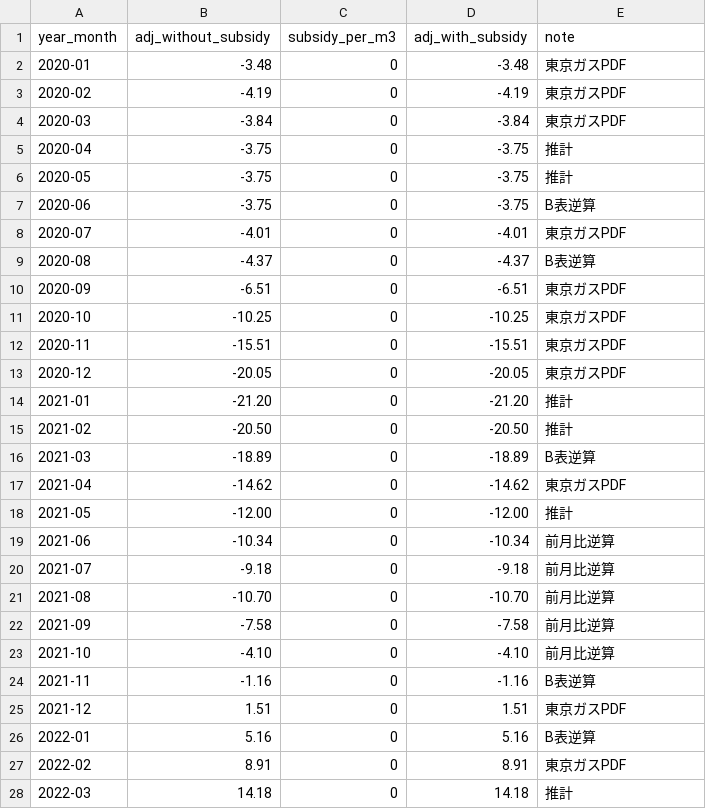
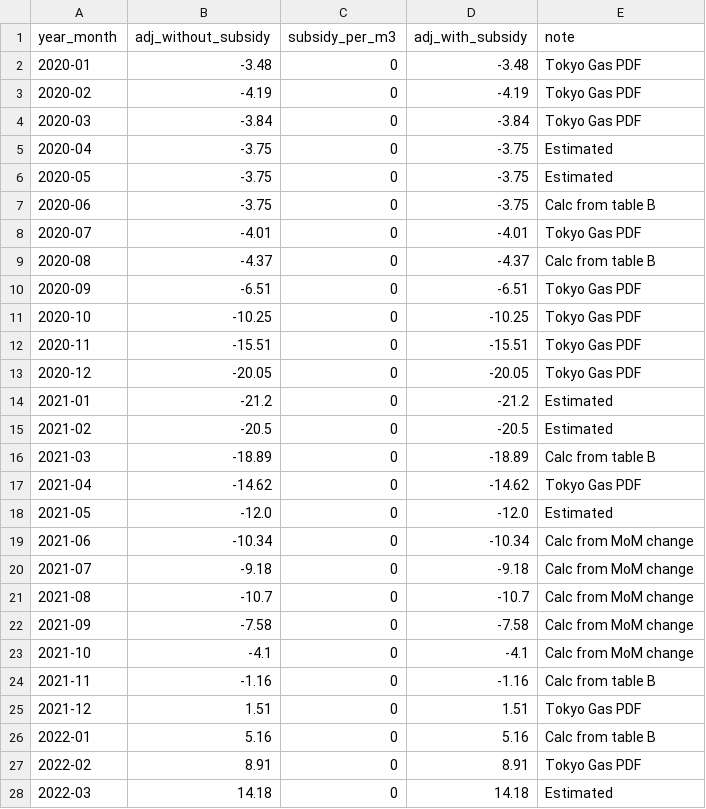
Before and after one commit to rh-moto/boj-cpi-adjusted, a CSV file: data/policy_params/tokyo_gas_adjustment.csv, drawn as a sheet; only a part is shown; the diff covers the shown part only.

```diff
--- a/data/policy_params/tokyo_gas_adjustment.csv
+++ b/data/policy_params/tokyo_gas_adjustment.csv
@@ -1,28 +1,28 @@
 year_month,adj_without_subsidy,subsidy_per_m3,adj_with_subsidy,note
-2020-01,-3.48,0,-3.48,東京ガスPDF
-2020-02,-4.19,0,-4.19,東京ガスPDF
-2020-03,-3.84,0,-3.84,東京ガスPDF
-2020-04,-3.75,0,-3.75,推計
-2020-05,-3.75,0,-3.75,推計
-2020-06,-3.75,0,-3.75,B表逆算
-2020-07,-4.01,0,-4.01,東京ガスPDF
-2020-08,-4.37,0,-4.37,B表逆算
-2020-09,-6.51,0,-6.51,東京ガスPDF
-2020-10,-10.25,0,-10.25,東京ガスPDF
-2020-11,-15.51,0,-15.51,東京ガスPDF
-2020-12,-20.05,0,-20.05,東京ガスPDF
-2021-01,-21.20,0,-21.20,推計
-2021-02,-20.50,0,-20.50,推計
-2021-03,-18.89,0,-18.89,B表逆算
-2021-04,-14.62,0,-14.62,東京ガスPDF
-2021-05,-12.00,0,-12.00,推計
-2021-06,-10.34,0,-10.34,前月比逆算
-2021-07,-9.18,0,-9.18,前月比逆算
-2021-08,-10.70,0,-10.70,前月比逆算
-2021-09,-7.58,0,-7.58,前月比逆算
-2021-10,-4.10,0,-4.10,前月比逆算
-2021-11,-1.16,0,-1.16,B表逆算
-2021-12,1.51,0,1.51,東京ガスPDF
-2022-01,5.16,0,5.16,B表逆算
-2022-02,8.91,0,8.91,東京ガスPDF
-2022-03,14.18,0,14.18,推計
+2020-01,-3.48,0,-3.48,Tokyo Gas PDF
+2020-02,-4.19,0,-4.19,Tokyo Gas PDF
+2020-03,-3.84,0,-3.84,Tokyo Gas PDF
+2020-04,-3.75,0,-3.75,Estimated
+2020-05,-3.75,0,-3.75,Estimated
+2020-06,-3.75,0,-3.75,Calc from table B
+2020-07,-4.01,0,-4.01,Tokyo Gas PDF
+2020-08,-4.37,0,-4.37,Calc from table B
+2020-09,-6.51,0,-6.51,Tokyo Gas PDF
+2020-10,-10.25,0,-10.25,Tokyo Gas PDF
+2020-11,-15.51,0,-15.51,Tokyo Gas PDF
+2020-12,-20.05,0,-20.05,Tokyo Gas PDF
+2021-01,-21.2,0,-21.2,Estimated
+2021-02,-20.5,0,-20.5,Estimated
+2021-03,-18.89,0,-18.89,Calc from table B
+2021-04,-14.62,0,-14.62,Tokyo Gas PDF
+2021-05,-12.0,0,-12.0,Estimated
+2021-06,-10.34,0,-10.34,Calc from MoM change
+2021-07,-9.18,0,-9.18,Calc from MoM change
+2021-08,-10.7,0,-10.7,Calc from MoM change
+2021-09,-7.58,0,-7.58,Calc from MoM change
+2021-10,-4.1,0,-4.1,Calc from MoM change
+2021-11,-1.16,0,-1.16,Calc from table B
+2021-12,1.51,0,1.51,Tokyo Gas PDF
+2022-01,5.16,0,5.16,Calc from table B
+2022-02,8.91,0,8.91,Tokyo Gas PDF
+2022-03,14.18,0,14.18,Estimated
```
Also changed, not shown: 34 edited cells elsewhere in this file, data/policy_params/gas_subsidy.csv, data/policy_params/gasoline_subsidy.csv, 7 other files.
